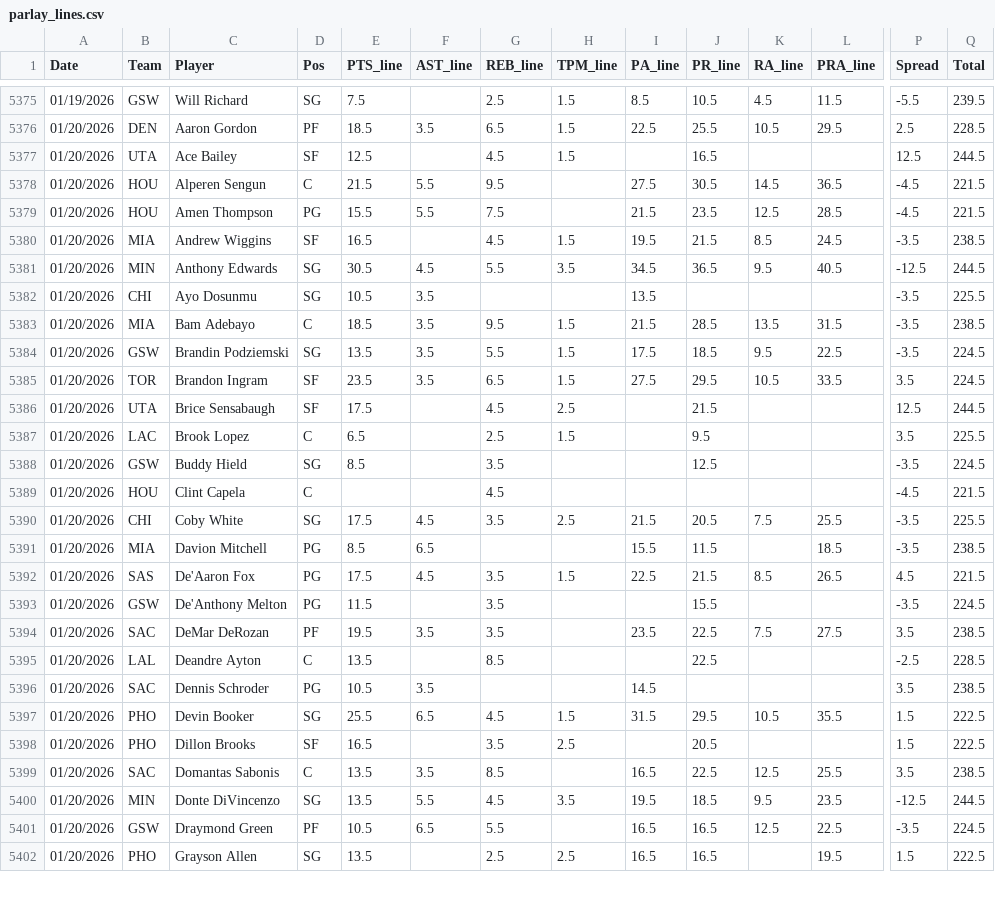
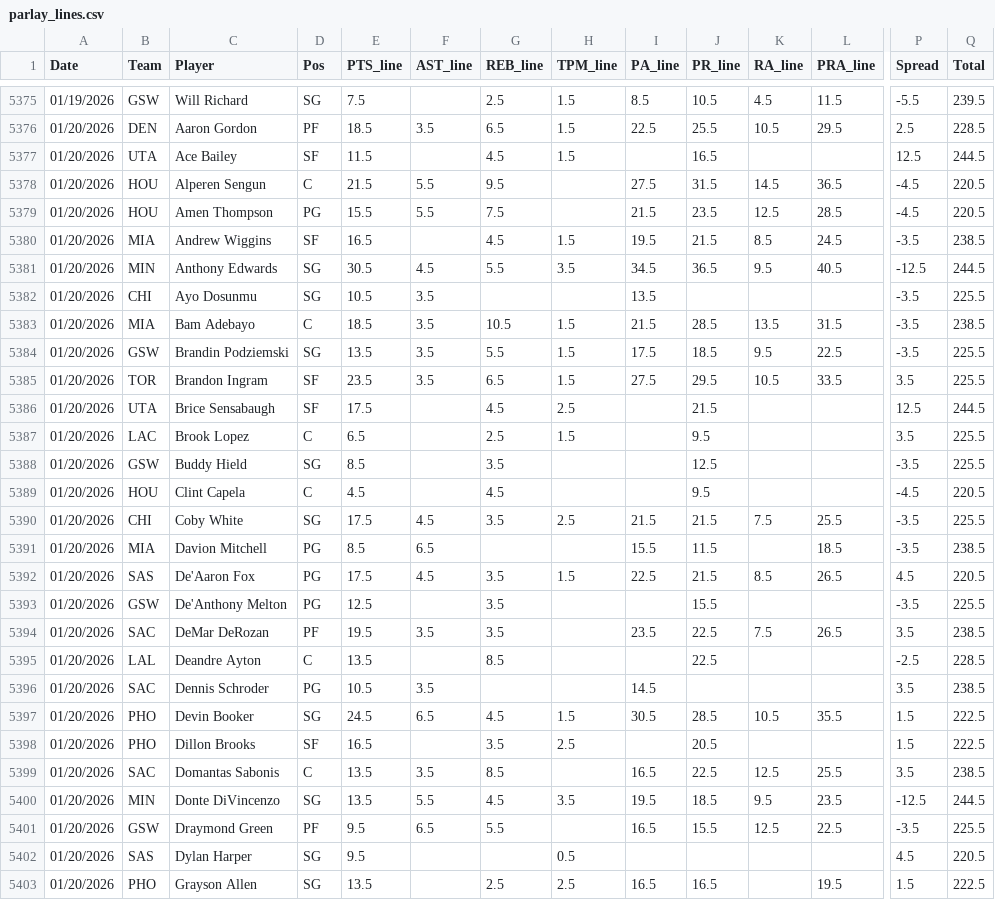
Before and after one commit to Relenes510/fantasy_basketball, a CSV file: tables/2025/parlay_lines.csv, drawn as a sheet; only a part is shown, gaps mark what is left out; rows hold the shown columns only; the diff covers the shown part only; the diff names each change by its address in the sheet, - before the commit and + after, or states it on an @@ line.

```diff
--- a/tables/2025/parlay_lines.csv
+++ b/tables/2025/parlay_lines.csv
-E5377 (PTS_line): 12.5
+E5377 (PTS_line): 11.5
-J5378 (PR_line): 30.5
+J5378 (PR_line): 31.5
-Q5378:Q5379 (Total): 221.5
+Q5378:Q5379 (Total): 220.5
-G5383 (REB_line): 9.5
+G5383 (REB_line): 10.5
-Q5384:Q5385 (Total): 224.5
+Q5384:Q5385 (Total): 225.5
-Q5388 (Total): 224.5
+Q5388 (Total): 225.5
-E5389 (PTS_line): (empty)
+E5389 (PTS_line): 4.5
-J5389 (PR_line): (empty)
+J5389 (PR_line): 9.5
-Q5389 (Total): 221.5
+Q5389 (Total): 220.5
-J5390 (PR_line): 20.5
+J5390 (PR_line): 21.5
-Q5392 (Total): 221.5
+Q5392 (Total): 220.5
-E5393 (PTS_line): 11.5
+E5393 (PTS_line): 12.5
-Q5393 (Total): 224.5
+Q5393 (Total): 225.5
-L5394 (PRA_line): 27.5
+L5394 (PRA_line): 26.5
-E5397 (PTS_line): 25.5
+E5397 (PTS_line): 24.5
-I5397 (PA_line): 31.5
+I5397 (PA_line): 30.5
-J5397 (PR_line): 29.5
+J5397 (PR_line): 28.5
-E5401 (PTS_line): 10.5
+E5401 (PTS_line): 9.5
-J5401 (PR_line): 16.5
+J5401 (PR_line): 15.5
-Q5401 (Total): 224.5
+Q5401 (Total): 225.5
+row 5402: 01/20/2026 | SAS | Dylan Harper | SG | 9.5 |  |  | 0.5 |  |  |  |  | 4.5 | 220.5
```
Also changed, not shown: 44 edited cells elsewhere in this file, tables/2025/daily_lineups.csv, tables/2025/gmday_preds_PTS.csv.
